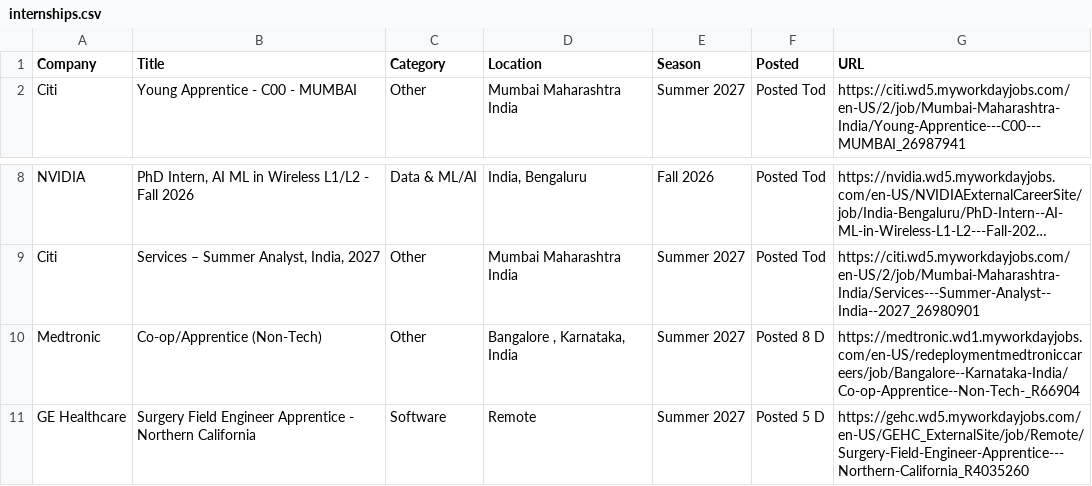
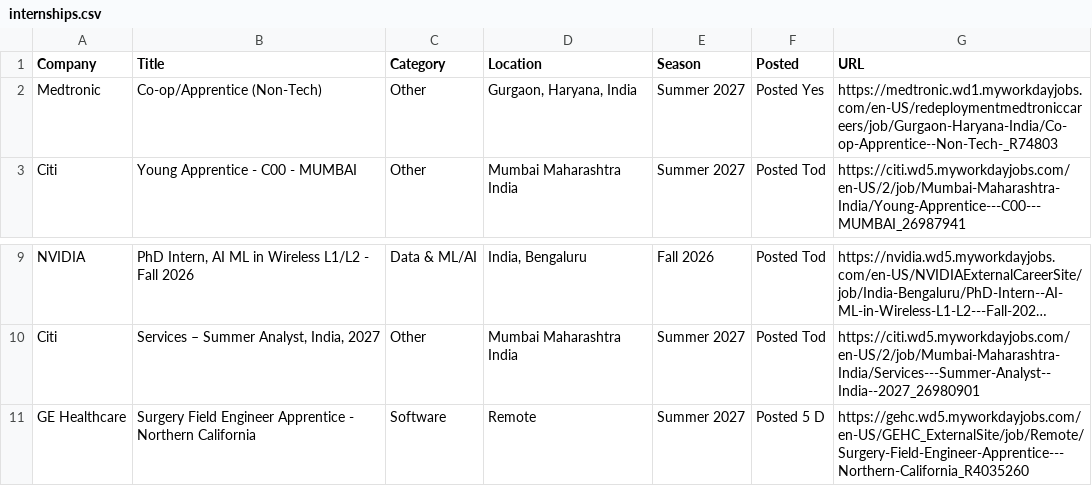
Before and after one commit to 10vulture1005/interns-work, a CSV file: data/internships.csv, drawn as a sheet; only a part is shown, gaps mark what is left out; long unchanged cells end in …; removed rows and columns are numbered as before the commit, all else as after; the diff names each change by its address in the sheet, - before the commit and + after, or states it on an @@ line.

Commit message:
chore: update internships (2026-09-19 00:18 UTC)

```diff
--- a/data/internships.csv
+++ b/data/internships.csv
+row 2: Medtronic | Co-op/Apprentice (Non-Tech) | Other | Gurgaon, Haryana, India | Summer 2027 | Posted Yes | https://medtronic.wd1.myworkdayjobs.com/en-US/redeploymentmedtroniccareers/job/Gurgaon-Haryana-India/Co-op-Apprentice--Non-Tech-_R74803
-row 10: Medtronic | Co-op/Apprentice (Non-Tech) | Other | Bangalore , Karnataka, India | Summer 2027 | Posted 8 D | https://medtronic.wd1.myworkdayjobs.com/en-US/redeploymentmedtroniccareers/job/Bangalore--Karnataka-India/Co-op-Apprentice--Non-Tech-_R66904
```
Also changed, not shown: 9 other files.
